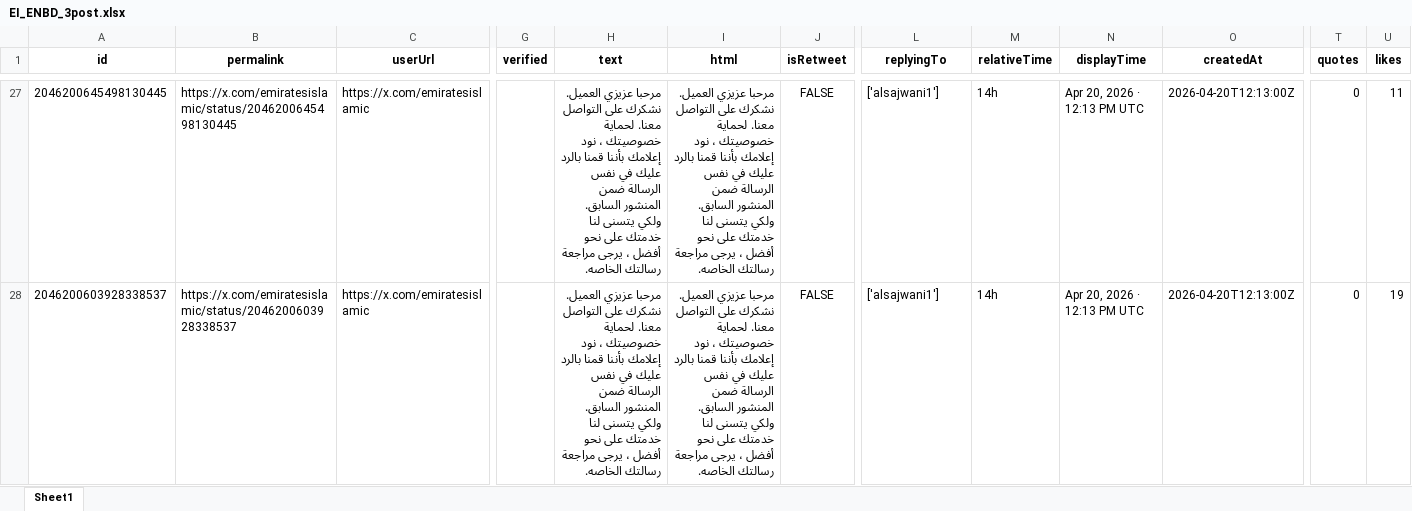
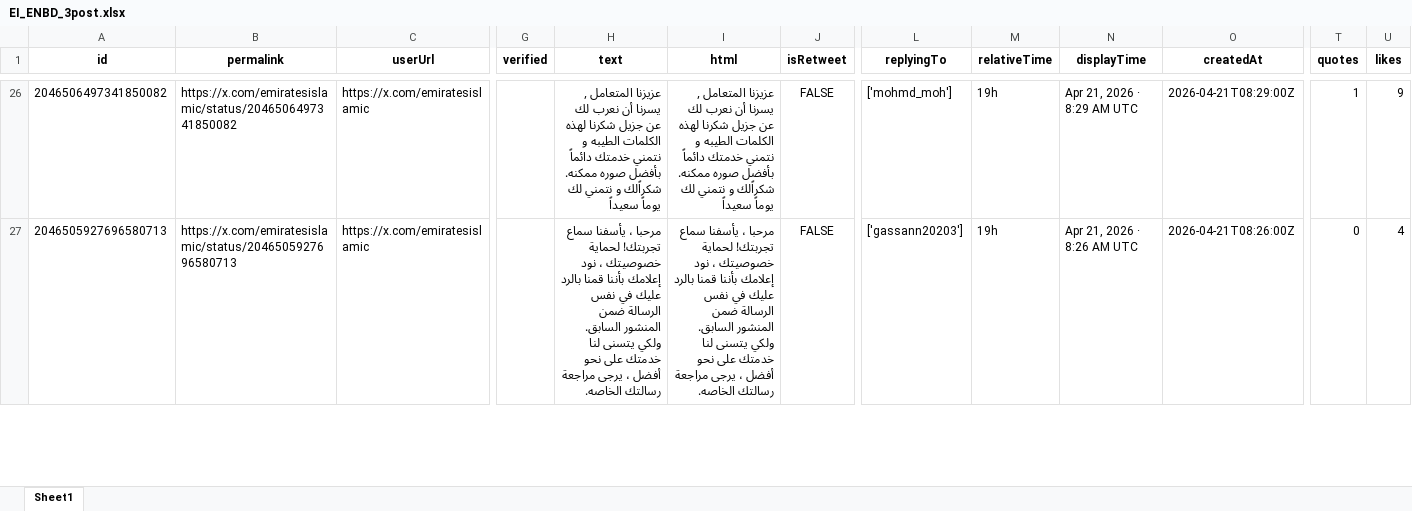
Before and after one commit to felixabraham670706/socialmedia, an Excel workbook: EI_ENBD_3post.xlsx, sheet Sheet1, drawn as a sheet; only a part is shown, gaps mark what is left out; values as stored, in another font and other column widths than the file's, no borders; addresses are those after the commit; ↵ is a line break in a cell; the diff covers the shown part only; the diff names each change by its address in the sheet, - before the commit and + after, or states it on an @@ line.

```diff
--- a/EI_ENBD_3post.xlsx (sheet Sheet1)
+++ b/EI_ENBD_3post.xlsx (sheet Sheet1)
-A26 (id): 2046200645498130445
+A26 (id): 2046506497341850082
-B26 (permalink): https://x.com/emiratesislamic/status/2046200645498130445
+B26 (permalink): https://x.com/emiratesislamic/status/2046506497341850082
-H26 (text): مرحبا عزيزي العميل. نشكرك على التواصل معنا. لحماية خصوصيتك ، نود إعلامك بأننا قمنا بالرد عليك في نفس الرسالة ضمن المنشور السابق. ولكي يتسنى لنا خدمتك على نحو أفضل ، يرجى مراجعة ↵ رسالتك الخاصه.
+H26 (text): عزيزنا المتعامل , يسرنا أن نعرب لك عن جزيل شكرنا لهذه الكلمات الطيبه و نتمني خدمتك دائماً بأفضل صوره ممكنه. شكراًلك و نتمني لك يوماً سعيداً
-I26 (html): مرحبا عزيزي العميل. نشكرك على التواصل معنا. لحماية خصوصيتك ، نود إعلامك بأننا قمنا بالرد عليك في نفس الرسالة ضمن المنشور السابق. ولكي يتسنى لنا خدمتك على نحو أفضل ، يرجى مراجعة ↵ رسالتك الخاصه.
+I26 (html): عزيزنا المتعامل , يسرنا أن نعرب لك عن جزيل شكرنا لهذه الكلمات الطيبه و نتمني خدمتك دائماً بأفضل صوره ممكنه. شكراًلك و نتمني لك يوماً سعيداً
-L26 (replyingTo): ['alsajwani1']
+L26 (replyingTo): ['mohmd_moh']
-M26:M27 (relativeTime): 14h
+M26:M27 (relativeTime): 19h
-N26 (displayTime): Apr 20, 2026 · 12:13 PM UTC
+N26 (displayTime): Apr 21, 2026 · 8:29 AM UTC
-O26 (createdAt): 2026-04-20T12:13:00Z
+O26 (createdAt): 2026-04-21T08:29:00Z
-T26 (quotes): 0
+T26 (quotes): 1
-U26 (likes): 11
+U26 (likes): 9
-A27 (id): 2046200603928338537
+A27 (id): 2046505927696580713
-B27 (permalink): https://x.com/emiratesislamic/status/2046200603928338537
+B27 (permalink): https://x.com/emiratesislamic/status/2046505927696580713
-H27 (text): مرحبا عزيزي العميل. نشكرك على التواصل معنا. لحماية خصوصيتك…
+H27 (text): مرحبا ، يأسفنا سماع تجربتك! لحماية خصوصيتك…
-I27 (html): مرحبا عزيزي العميل. نشكرك على التواصل معنا. لحماية خصوصيتك…
+I27 (html): مرحبا ، يأسفنا سماع تجربتك! لحماية خصوصيتك…
-L27 (replyingTo): ['alsajwani1']
+L27 (replyingTo): ['gassann20203']
-N27 (displayTime): Apr 20, 2026 · 12:13 PM UTC
+N27 (displayTime): Apr 21, 2026 · 8:26 AM UTC
-O27 (createdAt): 2026-04-20T12:13:00Z
+O27 (createdAt): 2026-04-21T08:26:00Z
-U27 (likes): 19
+U27 (likes): 4
```
Also changed, not shown: 20 added rows, 28 removed rows and 57 edited cells elsewhere in this sheet, EI_ENDB_comments.xlsx, EI_tweet.xlsx, 9 other files.
